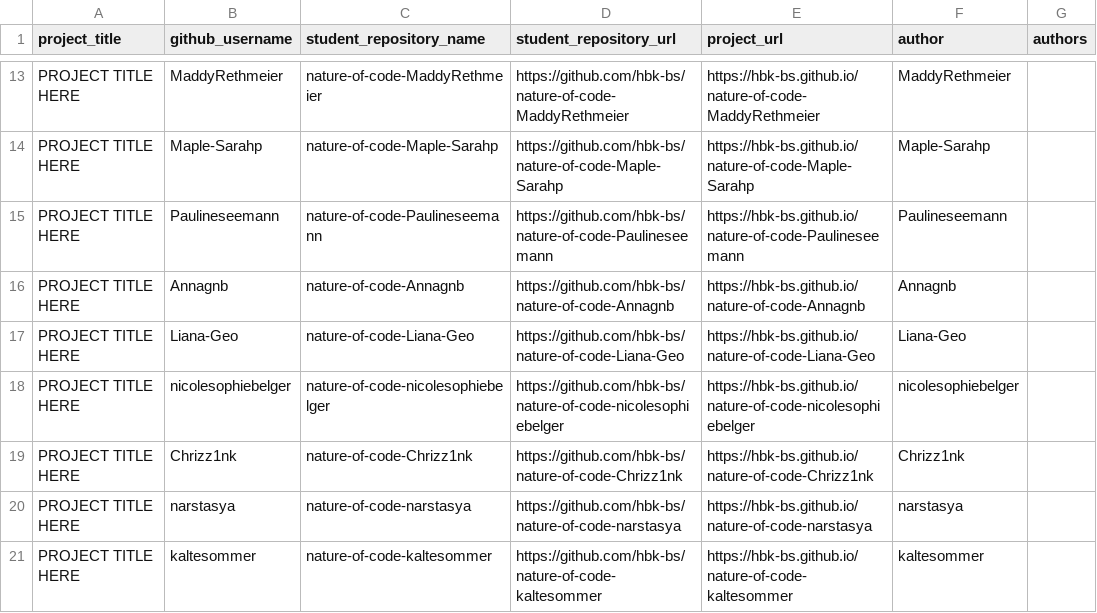
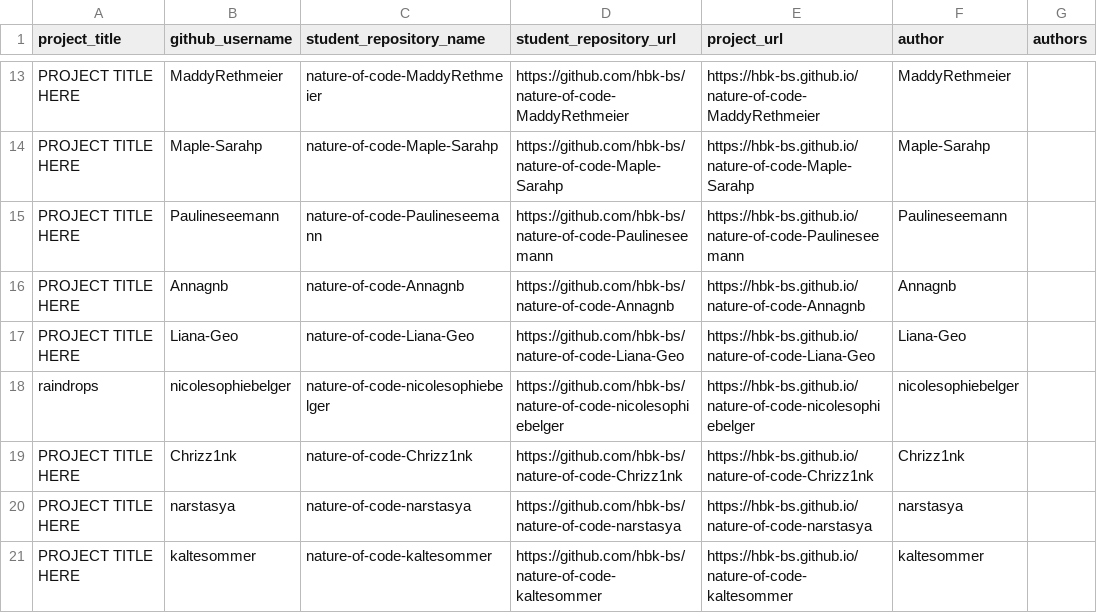
Before and after one commit to ivohartwig/rundgang2025, a CSV file: src/data/projects/nature-of-code-grades-1748958836_clean.csv, drawn as a sheet; only a part is shown, gaps mark what is left out.

Commit message:
Update nature-of-code-grades-1748958836_clean.csv

```diff
--- a/src/data/projects/nature-of-code-grades-1748958836_clean.csv
+++ b/src/data/projects/nature-of-code-grades-1748958836_clean.csv
@@ -17,3 +17,3 @@
 "PROJECT TITLE HERE","Liana-Geo","nature-of-code-Liana-Geo","https://github.com/hbk-bs/nature-of-code-Liana-Geo","https://hbk-bs.github.io/nature-of-code-Liana-Geo","Liana-Geo",""
-"PROJECT TITLE HERE","nicolesophiebelger","nature-of-code-nicolesophiebelger","https://github.com/hbk-bs/nature-of-code-nicolesophiebelger","https://hbk-bs.github.io/nature-of-code-nicolesophiebelger","nicolesophiebelger",""
+"raindrops","nicolesophiebelger","nature-of-code-nicolesophiebelger","https://github.com/hbk-bs/nature-of-code-nicolesophiebelger","https://hbk-bs.github.io/nature-of-code-nicolesophiebelger","nicolesophiebelger",""
 "PROJECT TITLE HERE","Chrizz1nk","nature-of-code-Chrizz1nk","https://github.com/hbk-bs/nature-of-code-Chrizz1nk","https://hbk-bs.github.io/nature-of-code-Chrizz1nk","Chrizz1nk",""
```
